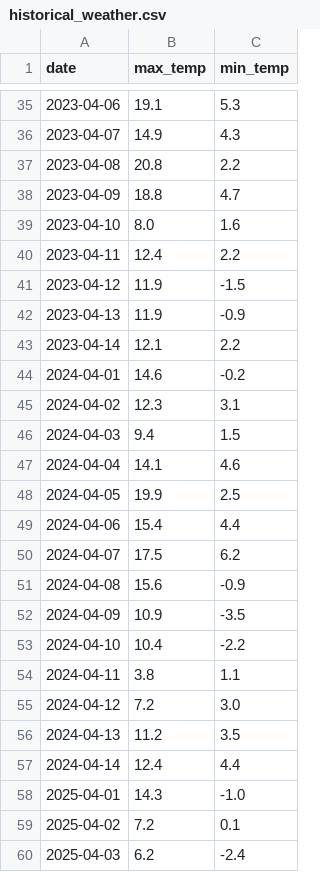
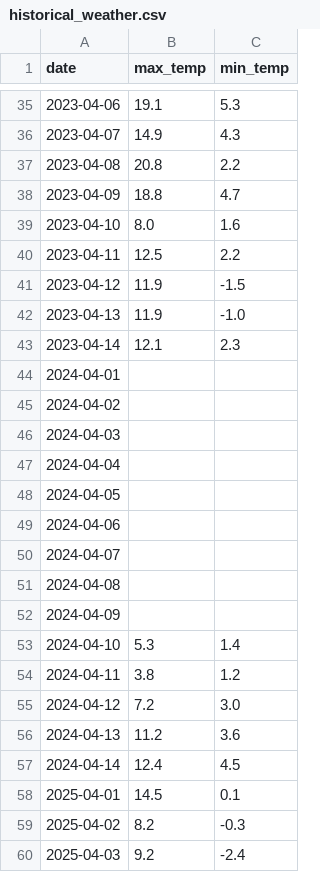
Before and after one commit to arissa20/weather-tracker, a CSV file: historical_weather.csv, drawn as a sheet; only a part is shown, gaps mark what is left out; the diff covers the shown part only.

```diff
--- a/historical_weather.csv
+++ b/historical_weather.csv
@@ -39,22 +39,22 @@ date,max_temp,min_temp
 2023-04-10,8.0,1.6
-2023-04-11,12.4,2.2
+2023-04-11,12.5,2.2
 2023-04-12,11.9,-1.5
-2023-04-13,11.9,-0.9
-2023-04-14,12.1,2.2
-2024-04-01,14.6,-0.2
-2024-04-02,12.3,3.1
-2024-04-03,9.4,1.5
-2024-04-04,14.1,4.6
-2024-04-05,19.9,2.5
-2024-04-06,15.4,4.4
-2024-04-07,17.5,6.2
-2024-04-08,15.6,-0.9
-2024-04-09,10.9,-3.5
-2024-04-10,10.4,-2.2
-2024-04-11,3.8,1.1
+2023-04-13,11.9,-1.0
+2023-04-14,12.1,2.3
+2024-04-01,,
+2024-04-02,,
+2024-04-03,,
+2024-04-04,,
+2024-04-05,,
+2024-04-06,,
+2024-04-07,,
+2024-04-08,,
+2024-04-09,,
+2024-04-10,5.3,1.4
+2024-04-11,3.8,1.2
 2024-04-12,7.2,3.0
-2024-04-13,11.2,3.5
-2024-04-14,12.4,4.4
-2025-04-01,14.3,-1.0
-2025-04-02,7.2,0.1
-2025-04-03,6.2,-2.4
+2024-04-13,11.2,3.6
+2024-04-14,12.4,4.5
+2025-04-01,14.5,0.1
+2025-04-02,8.2,-0.3
+2025-04-03,9.2,-2.4
```
Also changed, not shown: 37 edited cells elsewhere in this file, 1 other file.
